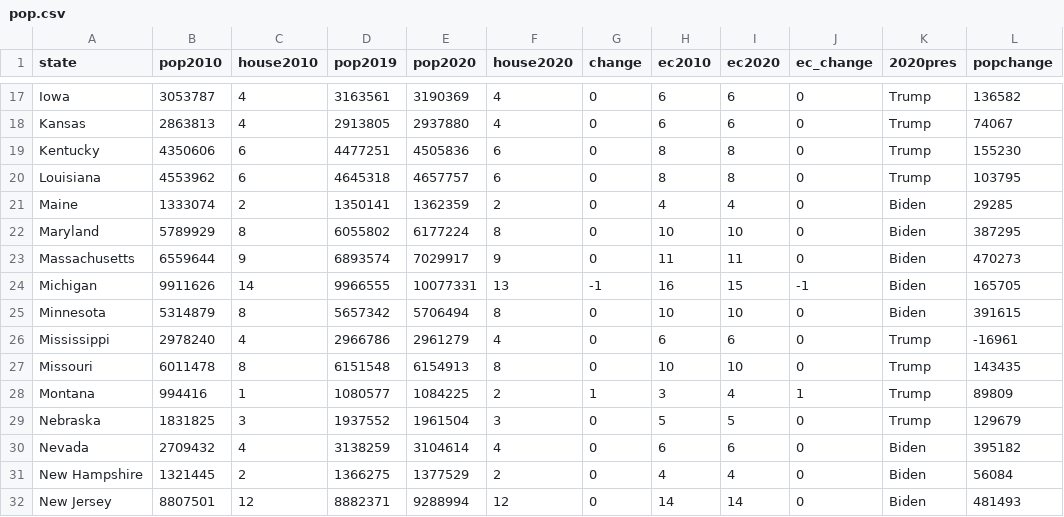
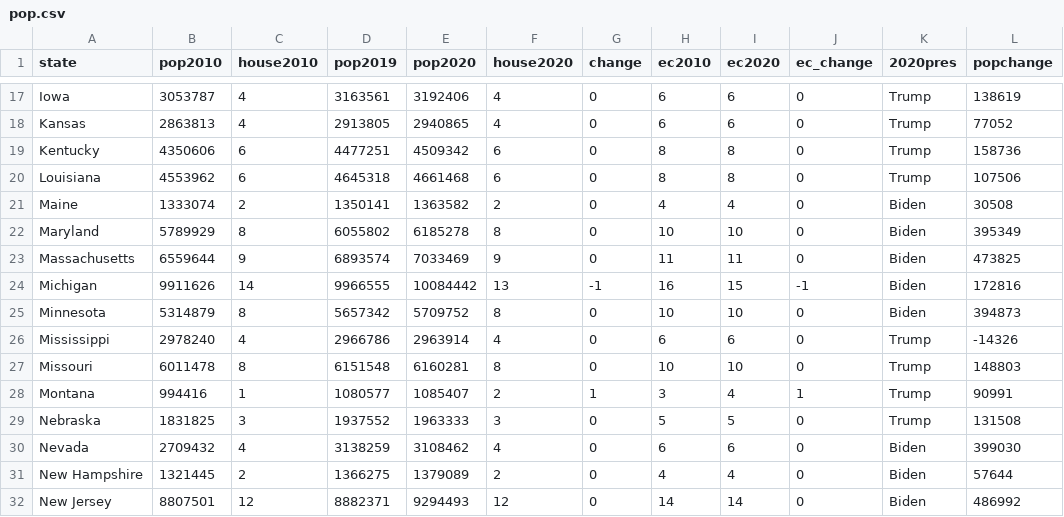
Before and after one commit to jcervas/R-Functions, a CSV file: apportion/pop.csv, drawn as a sheet; only a part is shown, gaps mark what is left out; the diff covers the shown part only; the diff names each change by its address in the sheet, - before the commit and + after, or states it on an @@ line.

```diff
--- a/apportion/pop.csv
+++ b/apportion/pop.csv
-E17 (pop2020): 3190369
+E17 (pop2020): 3192406
-L17 (popchange): 136582
+L17 (popchange): 138619
-E18 (pop2020): 2937880
+E18 (pop2020): 2940865
-L18 (popchange): 74067
+L18 (popchange): 77052
-E19 (pop2020): 4505836
+E19 (pop2020): 4509342
-L19 (popchange): 155230
+L19 (popchange): 158736
-E20 (pop2020): 4657757
+E20 (pop2020): 4661468
-L20 (popchange): 103795
+L20 (popchange): 107506
-E21 (pop2020): 1362359
+E21 (pop2020): 1363582
-L21 (popchange): 29285
+L21 (popchange): 30508
-E22 (pop2020): 6177224
+E22 (pop2020): 6185278
-L22 (popchange): 387295
+L22 (popchange): 395349
-E23 (pop2020): 7029917
+E23 (pop2020): 7033469
-L23 (popchange): 470273
+L23 (popchange): 473825
-E24 (pop2020): 10077331
+E24 (pop2020): 10084442
-L24 (popchange): 165705
+L24 (popchange): 172816
-E25 (pop2020): 5706494
+E25 (pop2020): 5709752
-L25 (popchange): 391615
+L25 (popchange): 394873
-E26 (pop2020): 2961279
+E26 (pop2020): 2963914
-L26 (popchange): -16961
+L26 (popchange): -14326
-E27 (pop2020): 6154913
+E27 (pop2020): 6160281
-L27 (popchange): 143435
+L27 (popchange): 148803
-E28 (pop2020): 1084225
+E28 (pop2020): 1085407
-L28 (popchange): 89809
+L28 (popchange): 90991
-E29 (pop2020): 1961504
+E29 (pop2020): 1963333
-L29 (popchange): 129679
+L29 (popchange): 131508
-E30 (pop2020): 3104614
+E30 (pop2020): 3108462
-L30 (popchange): 395182
+L30 (popchange): 399030
-E31 (pop2020): 1377529
+E31 (pop2020): 1379089
-L31 (popchange): 56084
+L31 (popchange): 57644
-E32 (pop2020): 9288994
+E32 (pop2020): 9294493
-L32 (popchange): 481493
+L32 (popchange): 486992
```
Also changed, not shown: 71 edited cells elsewhere in this file, 1 other file.
